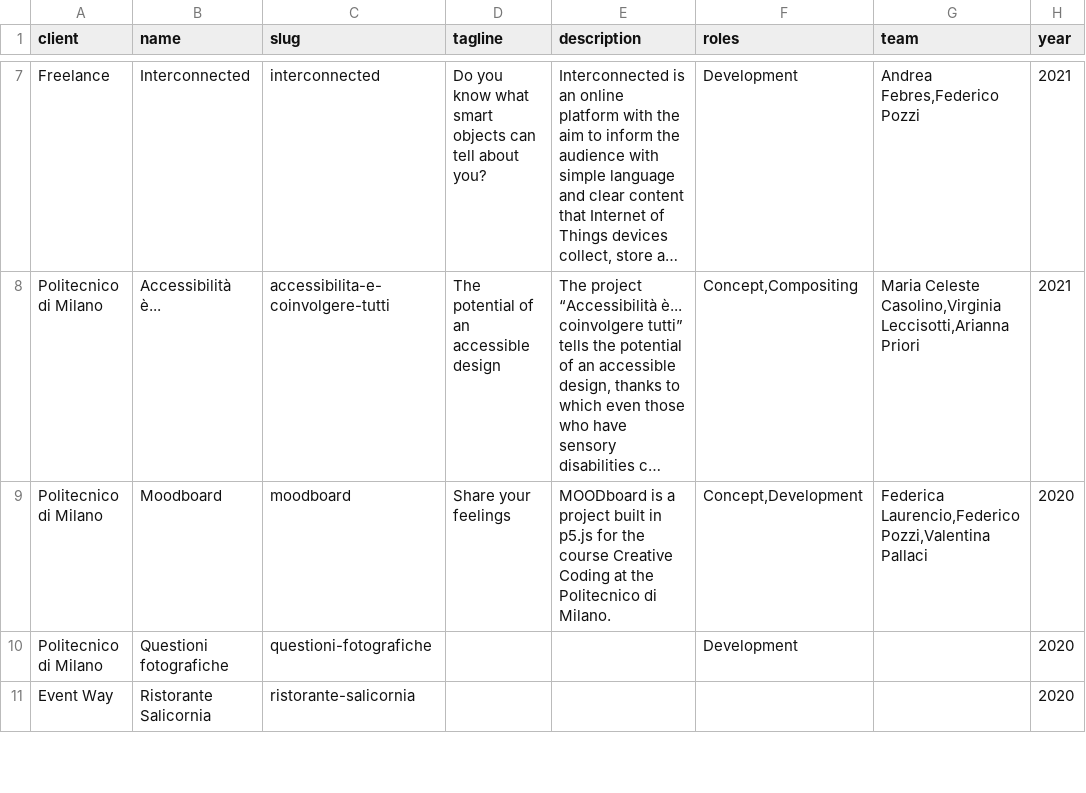
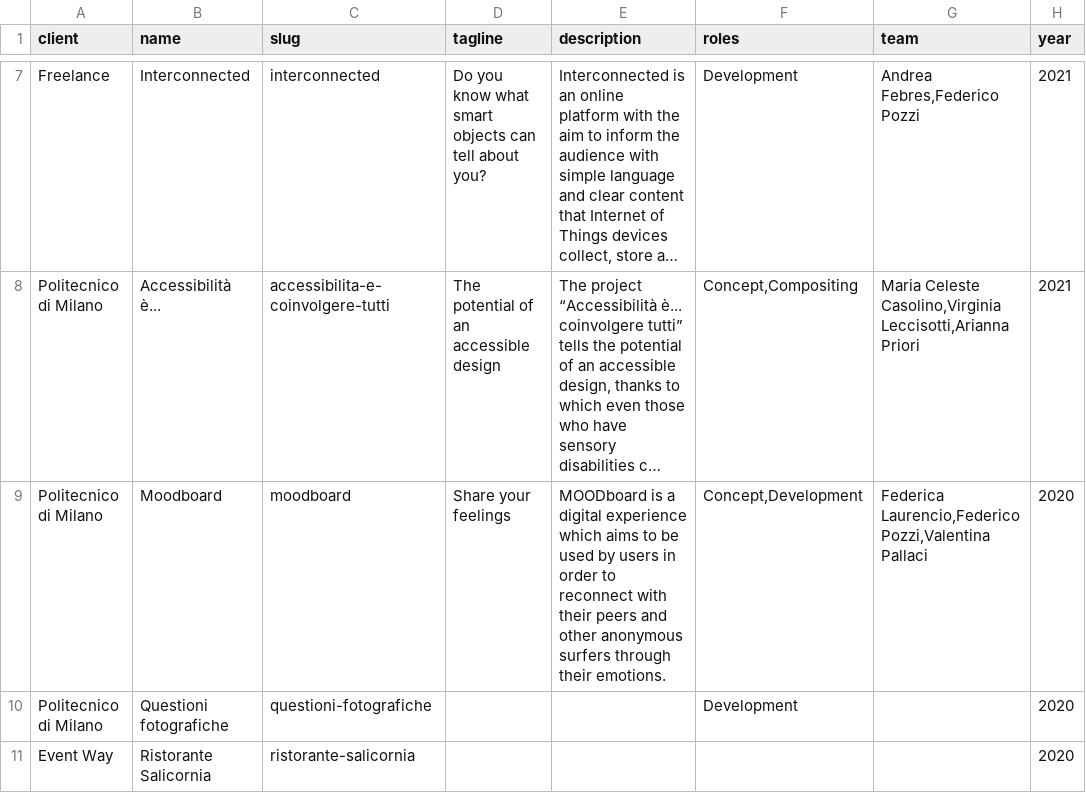
Before and after one commit to michelebruno/michelebruno.github.io, a CSV file: src/data/projects.csv, drawn as a sheet; only a part is shown, gaps mark what is left out; long unchanged cells end in …; the diff names each change by its address in the sheet, - before the commit and + after, or states it on an @@ line.

```diff
--- a/src/data/projects.csv
+++ b/src/data/projects.csv
-E9 (description): …is a project built in p5.js for the course Creative Coding at the Politecnico di Milano.
+E9 (description): …is a digital experience which aims to be used by users in order to reconnect with their peers and other anonymous surfers through their emotions.
```
Also changed, not shown: 8 other files.
